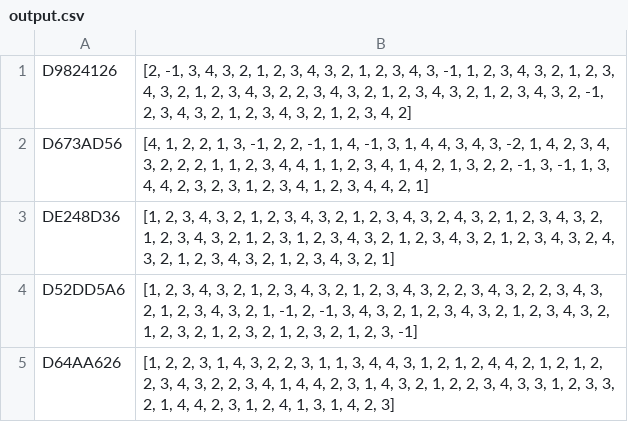
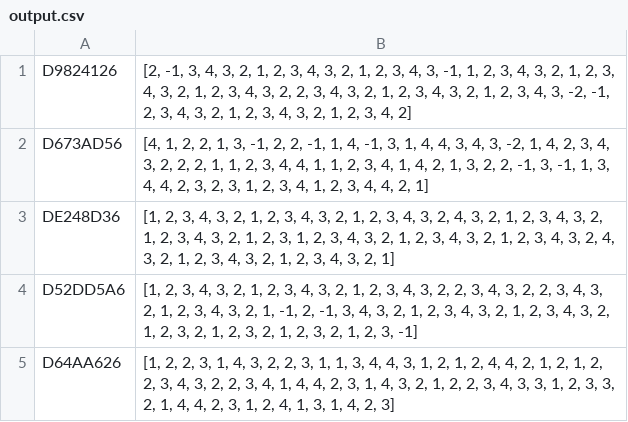
Before and after one commit to rohit-dev-pwd/omr_sheet_eval, a CSV file: output.csv, drawn as a sheet.

```diff
--- a/output.csv
+++ b/output.csv
@@ -1,2 +1,2 @@
-D9824126,"[2, -1, 3, 4, 3, 2, 1, 2, 3, 4, 3, 2, 1, 2, 3, 4, 3, -1, 1, 2, 3, 4, 3, 2, 1, 2, 3, 4, 3, 2, 1, 2, 3, 4, 3, 2, 2, 3, 4, 3, 2, 1, 2, 3, 4, 3, 2, 1, 2, 3, 4, 3, 2, -1, 2, 3, 4, 3, 2, 1, 2, 3, 4, 3, 2, 1, 2, 3, 4, 2]"
+D9824126,"[2, -1, 3, 4, 3, 2, 1, 2, 3, 4, 3, 2, 1, 2, 3, 4, 3, -1, 1, 2, 3, 4, 3, 2, 1, 2, 3, 4, 3, 2, 1, 2, 3, 4, 3, 2, 2, 3, 4, 3, 2, 1, 2, 3, 4, 3, 2, 1, 2, 3, 4, 3, -2, -1, 2, 3, 4, 3, 2, 1, 2, 3, 4, 3, 2, 1, 2, 3, 4, 2]"
 D673AD56,"[4, 1, 2, 2, 1, 3, -1, 2, 2, -1, 1, 4, -1, 3, 1, 4, 4, 3, 4, 3, -2, 1, 4, 2, 3, 4, 3, 2, 2, 2, 1, 1, 2, 3, 4, 4, 1, 1, 2, 3, 4, 1, 4, 2, 1, 3, 2, 2, -1, 3, -1, 1, 3, 4, 4, 2, 3, 2, 3, 1, 2, 3, 4, 1, 2, 3, 4, 4, 2, 1]"
```
Also changed, not shown: 12 other files.
